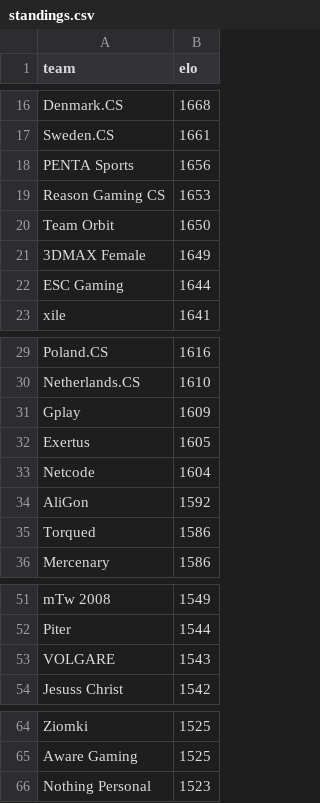
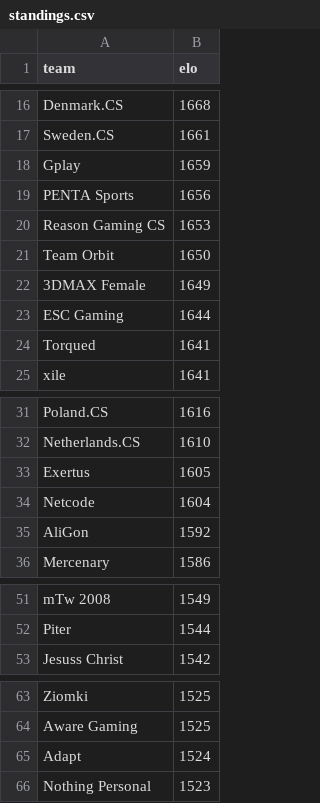
Before and after one commit to kenany/csgo-elo, a CSV file: standings.csv, drawn as a sheet; only a part is shown, gaps mark what is left out; removed rows and columns are numbered as before the commit, all else as after; the diff covers the shown part only; the diff names each change by its address in the sheet, - before the commit and + after, or states it on an @@ line.

Commit message:
standings

```diff
--- a/standings.csv
+++ b/standings.csv
+row 18: Gplay | 1659
+row 24: Torqued | 1641
-row 31: Gplay | 1609
-row 35: Torqued | 1586
-row 53: VOLGARE | 1543
+row 65: Adapt | 1524
```
Also changed, not shown: 4 added rows, 2 removed rows and 2 edited cells elsewhere in this file.
